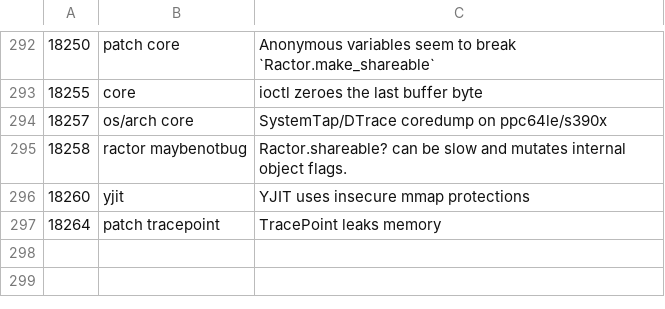
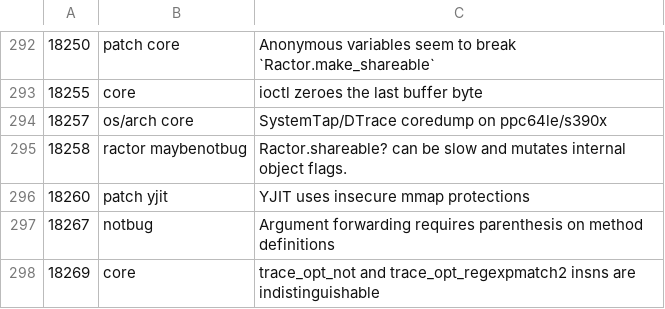
Before and after one commit to lupetyman/tagged-ruby-bugs, a CSV file: ruby-bugs.csv, drawn as a sheet; only a part is shown, gaps mark what is left out.

Commit message:
Update Ruby bugs

```diff
--- a/ruby-bugs.csv
+++ b/ruby-bugs.csv
@@ -295,3 +295,4 @@
 18258,ractor maybenotbug,Ractor.shareable? can be slow and mutates internal object flags.
-18260,yjit,YJIT uses insecure mmap protections
-18264,patch tracepoint,TracePoint leaks memory
+18260,patch yjit,YJIT uses insecure mmap protections
+18267,notbug,Argument forwarding requires parenthesis on method definitions
+18269,core,trace_opt_not and trace_opt_regexpmatch2 insns are indistinguishable
```
